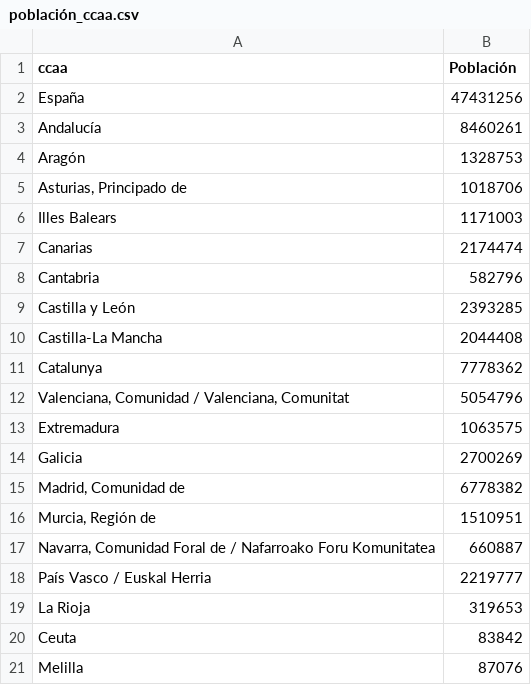
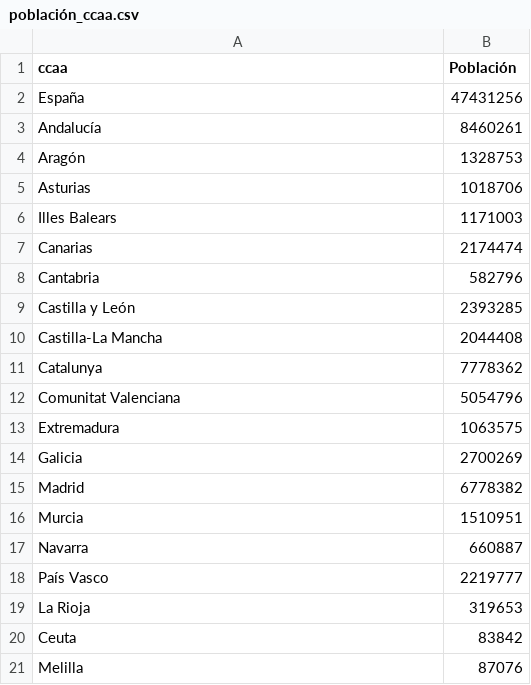
Before and after one commit to marcgror/COVID-19-Data-Analysis, a CSV file: población_ccaa.csv, drawn as a sheet.

```diff
--- a/población_ccaa.csv
+++ b/población_ccaa.csv
@@ -4,3 +4,3 @@ Andalucía;8460261
 Aragón;1328753
-Asturias, Principado de;1018706
+Asturias;1018706
 Illes Balears;1171003
@@ -11,9 +11,9 @@ Castilla-La Mancha;2044408
 Catalunya;7778362
-Valenciana, Comunidad / Valenciana, Comunitat;5054796
+Comunitat Valenciana;5054796
 Extremadura;1063575
 Galicia;2700269
-Madrid, Comunidad de;6778382
-Murcia, Región de;1510951
-Navarra, Comunidad Foral de / Nafarroako Foru Komunitatea;660887
-País Vasco / Euskal Herria;2219777
+Madrid;6778382
+Murcia;1510951
+Navarra;660887
+País Vasco;2219777
 La Rioja;319653
```
Also changed, not shown: 6 other files.
